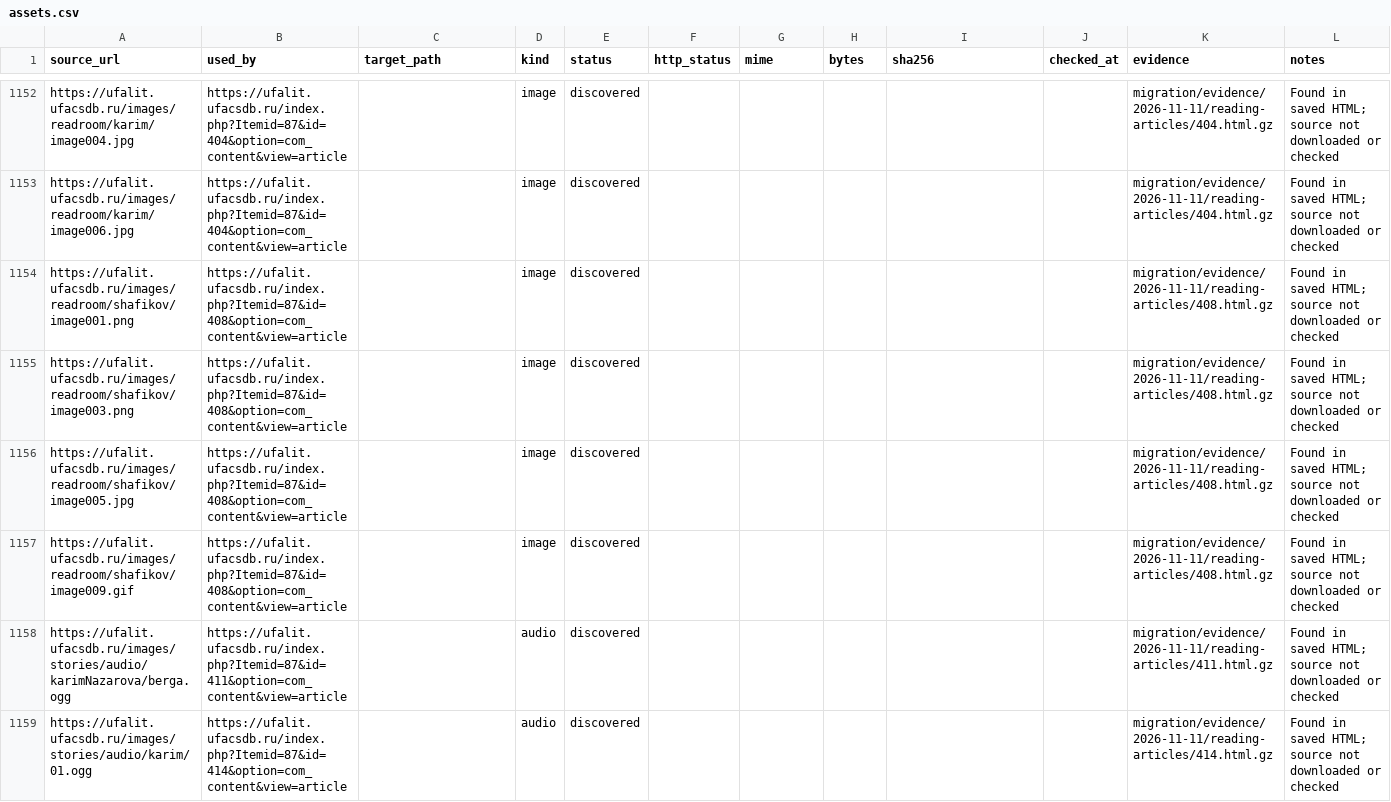
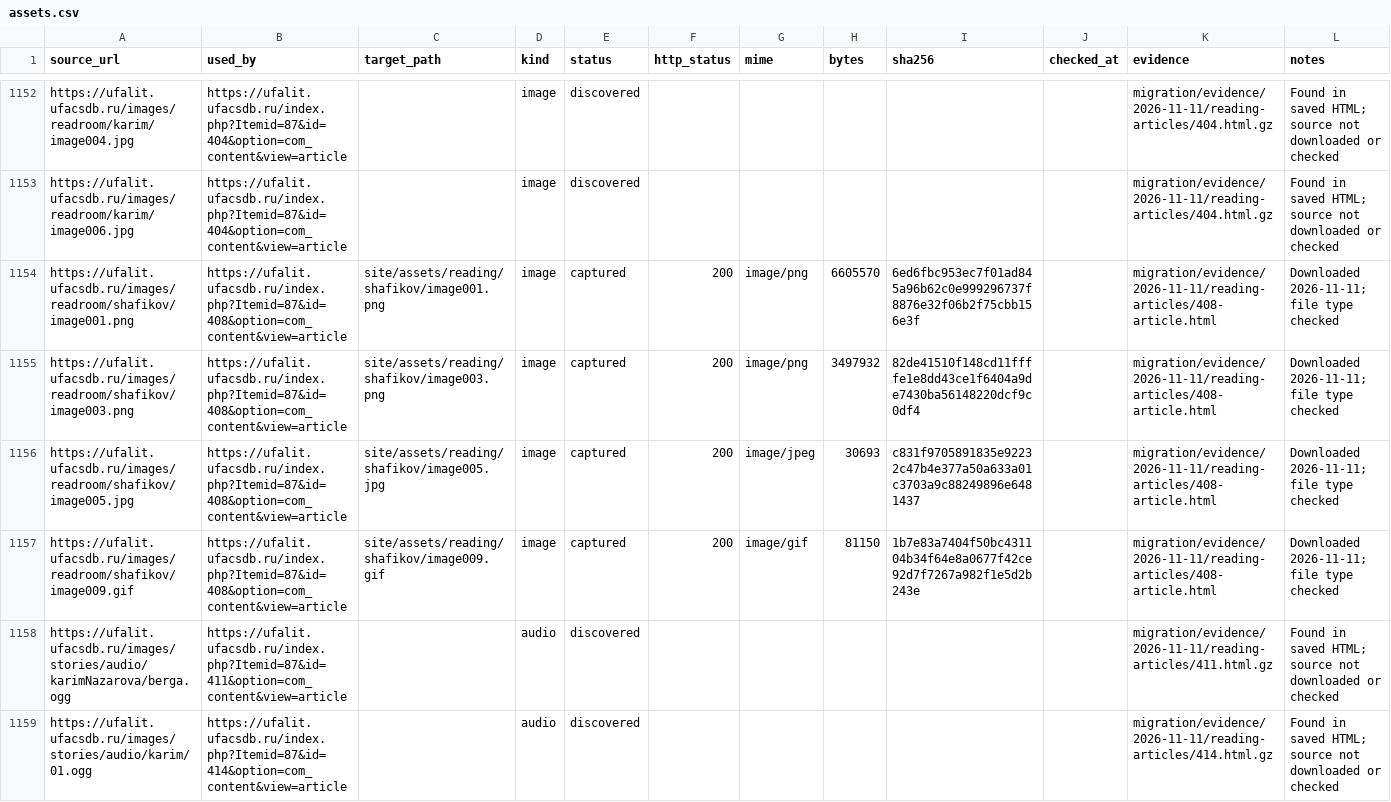
Before and after one commit to r2force/ufalit, a CSV file: migration/assets.csv, drawn as a sheet; only a part is shown, gaps mark what is left out.

Commit message:
Migrate illustrated Shafikov dedications

```diff
--- a/migration/assets.csv
+++ b/migration/assets.csv
@@ -1153,6 +1153,6 @@ https://ufalit.ufacsdb.ru/images/readroom/karim/image004.jpg,https://ufalit.ufac
 https://ufalit.ufacsdb.ru/images/readroom/karim/image006.jpg,https://ufalit.ufacsdb.ru/index.php?Itemid=87&id=404&option=com_content&view=article,,image,discovered,,,,,,migration/evidence/2026-11-11/reading-articles/404.html.gz,Found in saved HTML; source not downloaded or checked
-https://ufalit.ufacsdb.ru/images/readroom/shafikov/image001.png,https://ufalit.ufacsdb.ru/index.php?Itemid=87&id=408&option=com_content&view=article,,image,discovered,,,,,,migration/evidence/2026-11-11/reading-articles/408.html.gz,Found in saved HTML; source not downloaded or checked
-https://ufalit.ufacsdb.ru/images/readroom/shafikov/image003.png,https://ufalit.ufacsdb.ru/index.php?Itemid=87&id=408&option=com_content&view=article,,image,discovered,,,,,,migration/evidence/2026-11-11/reading-articles/408.html.gz,Found in saved HTML; source not downloaded or checked
-https://ufalit.ufacsdb.ru/images/readroom/shafikov/image005.jpg,https://ufalit.ufacsdb.ru/index.php?Itemid=87&id=408&option=com_content&view=article,,image,discovered,,,,,,migration/evidence/2026-11-11/reading-articles/408.html.gz,Found in saved HTML; source not downloaded or checked
-https://ufalit.ufacsdb.ru/images/readroom/shafikov/image009.gif,https://ufalit.ufacsdb.ru/index.php?Itemid=87&id=408&option=com_content&view=article,,image,discovered,,,,,,migration/evidence/2026-11-11/reading-articles/408.html.gz,Found in saved HTML; source not downloaded or checked
+https://ufalit.ufacsdb.ru/images/readroom/shafikov/image001.png,https://ufalit.ufacsdb.ru/index.php?Itemid=87&id=408&option=com_content&view=article,site/assets/reading/shafikov/image001.png,image,captured,200,image/png,6605570,6ed6fbc953ec7f01ad845a96b62c0e999296737f8876e32f06b2f75cbb156e3f,,migration/evidence/2026-11-11/reading-articles/408-article.html,Downloaded 2026-11-11; file type checked
+https://ufalit.ufacsdb.ru/images/readroom/shafikov/image003.png,https://ufalit.ufacsdb.ru/index.php?Itemid=87&id=408&option=com_content&view=article,site/assets/reading/shafikov/image003.png,image,captured,200,image/png,3497932,82de41510f148cd11ffffe1e8dd43ce1f6404a9de7430ba56148220dcf9c0df4,,migration/evidence/2026-11-11/reading-articles/408-article.html,Downloaded 2026-11-11; file type checked
+https://ufalit.ufacsdb.ru/images/readroom/shafikov/image005.jpg,https://ufalit.ufacsdb.ru/index.php?Itemid=87&id=408&option=com_content&view=article,site/assets/reading/shafikov/image005.jpg,image,captured,200,image/jpeg,30693,c831f9705891835e92232c47b4e377a50a633a01c3703a9c88249896e6481437,,migration/evidence/2026-11-11/reading-articles/408-article.html,Downloaded 2026-11-11; file type checked
+https://ufalit.ufacsdb.ru/images/readroom/shafikov/image009.gif,https://ufalit.ufacsdb.ru/index.php?Itemid=87&id=408&option=com_content&view=article,site/assets/reading/shafikov/image009.gif,image,captured,200,image/gif,81150,1b7e83a7404f50bc431104b34f64e8a0677f42ce92d7f7267a982f1e5d2b243e,,migration/evidence/2026-11-11/reading-articles/408-article.html,Downloaded 2026-11-11; file type checked
 https://ufalit.ufacsdb.ru/images/stories/audio/karimNazarova/berga.ogg,https://ufalit.ufacsdb.ru/index.php?Itemid=87&id=411&option=com_content&view=article,,audio,discovered,,,,,,migration/evidence/2026-11-11/reading-articles/411.html.gz,Found in saved HTML; source not downloaded or checked
```
Also changed, not shown: migration/pages.csv, 11 other files.
